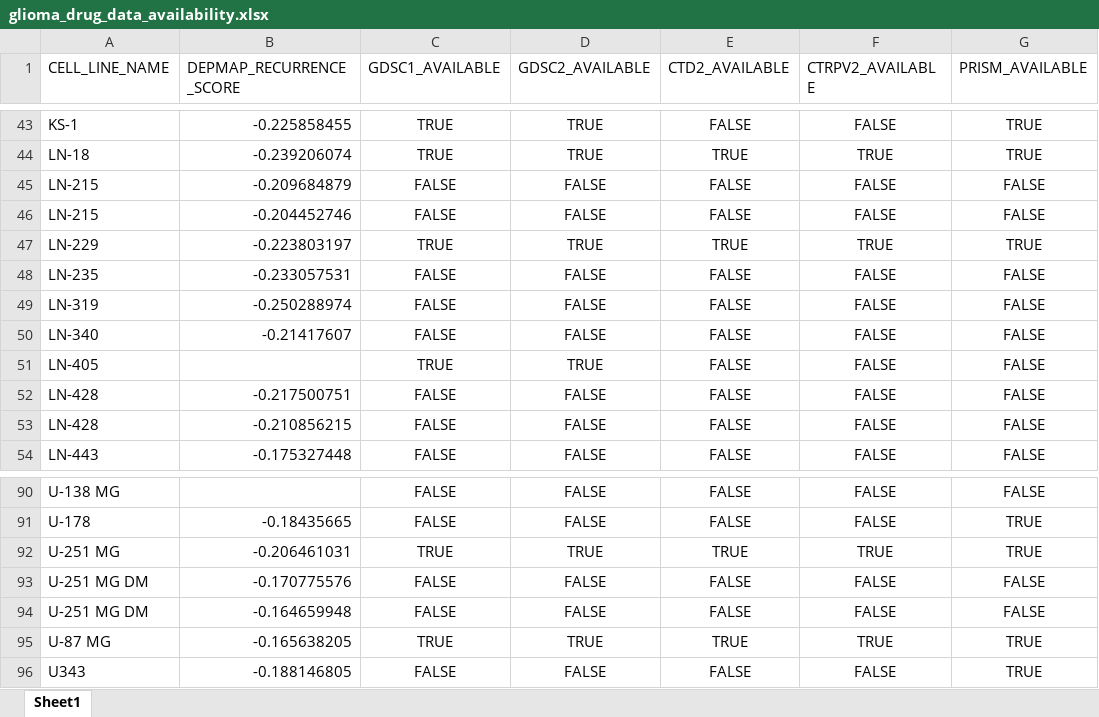
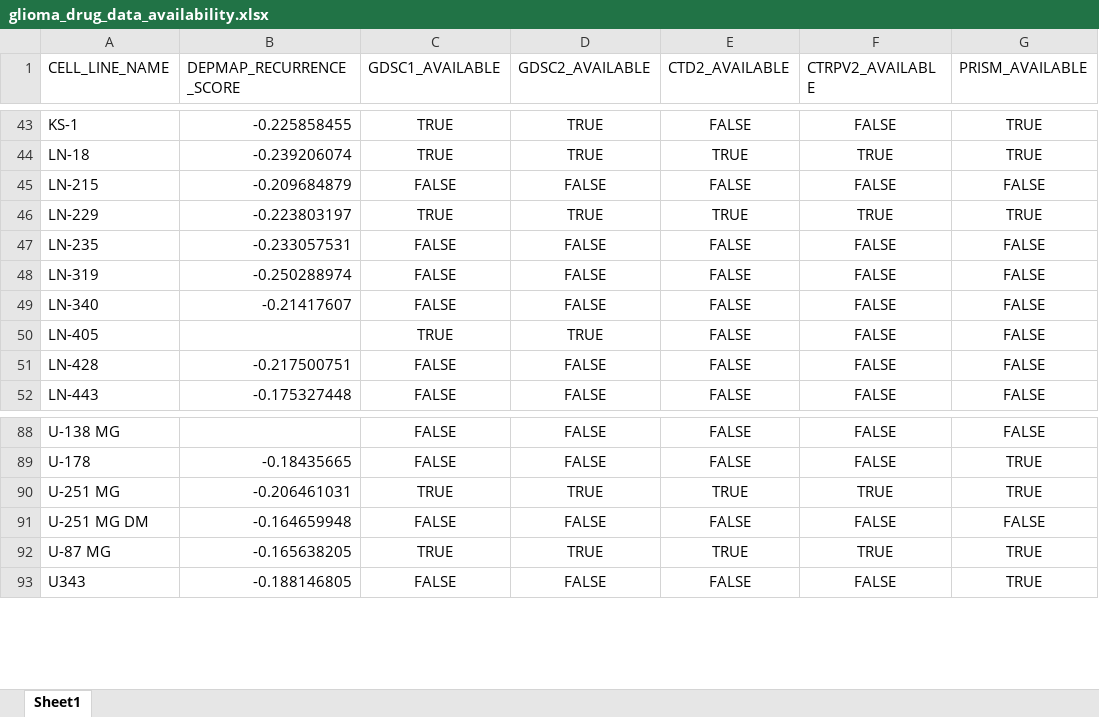
Before and after one commit to zuhany/cell_lines_pv_26, an Excel workbook: results/data_availability/glioma_drug_data_availability.xlsx, sheet Sheet1, drawn as a sheet; only a part is shown, gaps mark what is left out; values as stored, in another font and other column widths than the file's, no borders; the diff names each change by its address in the sheet, - before the commit and + after, or states it on an @@ line.

```diff
--- a/results/data_availability/glioma_drug_data_availability.xlsx (sheet Sheet1)
+++ b/results/data_availability/glioma_drug_data_availability.xlsx (sheet Sheet1)
-row 46: LN-215 | -0.204452746 | FALSE | FALSE | FALSE | FALSE | FALSE
-row 53: LN-428 | -0.210856215 | FALSE | FALSE | FALSE | FALSE | FALSE
-row 93: U-251 MG DM | -0.170775576 | FALSE | FALSE | FALSE | FALSE | FALSE
```
Also changed, not shown: results/DepMap/depmap_glioma_recurrence_scores.xlsx, results/PRISM/prism_recurrence_drug_screen.xlsx, 54 other files.
